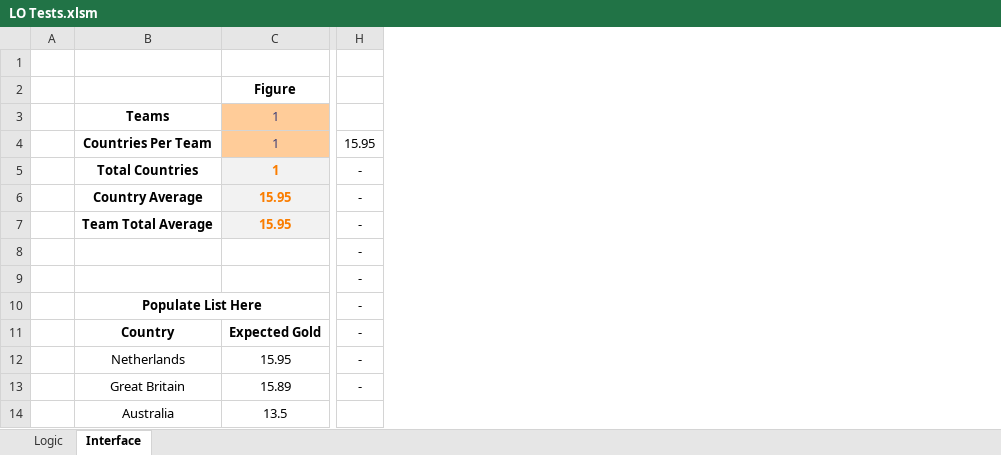
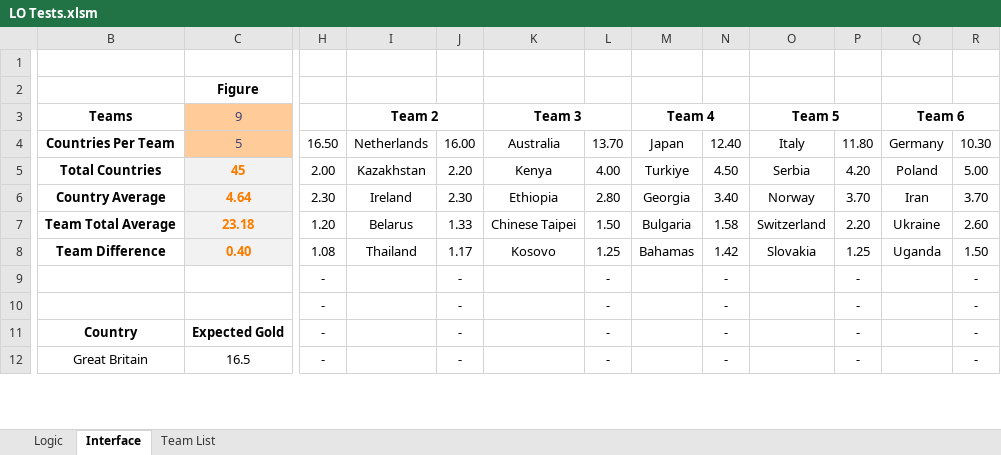
Before and after one commit to griffin040/Team-Sorting, an Excel workbook: LO Tests.xlsm, sheet Interface, drawn as a sheet; only a part is shown, gaps mark what is left out; values as stored, in another font and other column widths than the file's, no borders; charts and pictures and conditional formats not drawn; removed rows and columns are numbered as before the commit, all else as after; rows hold the shown columns only; the diff covers the shown part only; the diff names each change by its address in the sheet, - before the commit and + after, or states it on an @@ line.

```diff
--- a/LO Tests.xlsm (sheet Interface)
+++ b/LO Tests.xlsm (sheet Interface)
+sheet tab: Team List
-column A, empty
+column I, rows 3-7: Team 2 | Netherlands | Kazakhstan | Ireland | Belarus
+column J, rows 4-7: 16.00 | 2.20 | 2.30 | 1.33; rows 9-12: all -
+column K, rows 3-7: Team 3 | Australia | Kenya | Ethiopia | Chinese Taipei
+column L, rows 4-7: 13.70 | 4.00 | 2.80 | 1.50; rows 9-12: all -
+column M, rows 3-7: Team 4 | Japan | Turkiye | Georgia | Bulgaria
+column N, rows 4-7: 12.40 | 4.50 | 3.40 | 1.58; rows 9-12: all -
+column O, rows 3-7: Team 5 | Italy | Serbia | Norway | Switzerland
+column P, rows 4-7: 11.80 | 4.20 | 3.70 | 2.20; rows 9-12: all -
+column Q, rows 3-7: Team 6 | Germany | Poland | Iran | Ukraine
+column R, rows 4-7: 10.30 | 5.00 | 3.70 | 2.60; rows 9-12: all -
-C3 (Figure): 1
+C3 (Figure): 9
-C4 (Figure): 1
+C4 (Figure): 5
-H4: 15.95
+H4: 16.50
-C5 (Figure): 1
+C5 (Figure): 45
-H5: -
+H5: 2.00
-C6 (Figure): 15.95
+C6 (Figure): 4.64
-H6: -
+H6: 2.30
-C7 (Figure): 15.95
+C7 (Figure): 23.18
-H7: -
+H7: 1.20
+row 8: Team Difference | 0.40 | 1.08 | Thailand | 1.17 | Kosovo | 1.25 | Bahamas | 1.42 | Slovakia | 1.25 | Uganda | 1.50
-row 10:  | Populate List Here |  | -
-row 12:  | Netherlands | 15.95 | -
-C12 (Figure): 15.89
+C12 (Figure): 16.5
-row 14:  | Australia | 13.5
```
Also changed, not shown: 105 added rows, 12 removed rows, 8 added columns, 1 removed column and 34 edited cells elsewhere in this sheet, sheet Logic, formulas that keep their value.
